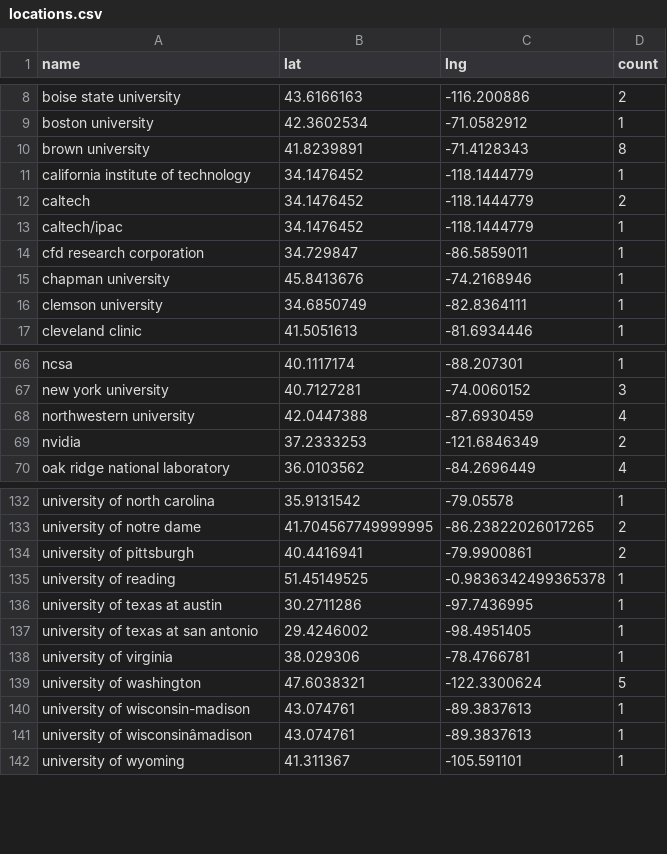
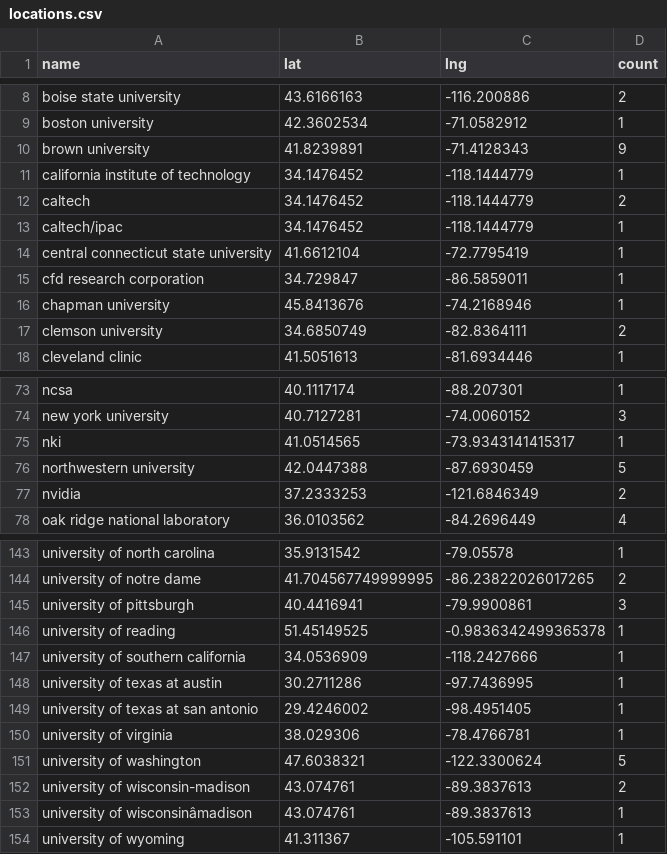
Before and after one commit to USRSE/usrse-map, a CSV file: _data/locations.csv, drawn as a sheet; only a part is shown, gaps mark what is left out; addresses are those after the commit; the diff covers the shown part only; the diff names each change by its address in the sheet, - before the commit and + after, or states it on an @@ line.

```diff
--- a/_data/locations.csv
+++ b/_data/locations.csv
-D10 (count): 8
+D10 (count): 9
+row 14: central connecticut state university | 41.6612104 | -72.7795419 | 1
-D17 (count): 1
+D17 (count): 2
+row 75: nki | 41.0514565 | -73.9343141415317 | 1
-D76 (count): 4
+D76 (count): 5
-D145 (count): 2
+D145 (count): 3
+row 147: university of southern california | 34.0536909 | -118.2427666 | 1
-D152 (count): 1
+D152 (count): 2
```
Also changed, not shown: 9 added rows and 3 edited cells elsewhere in this file, _data/location-lookup.tsv.
